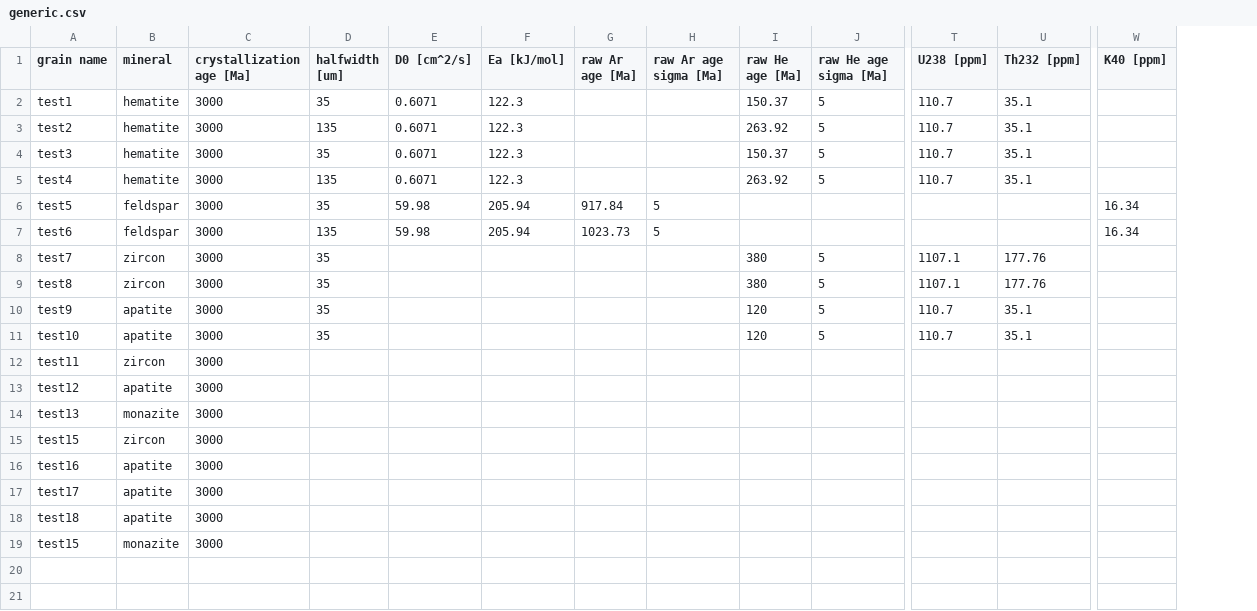
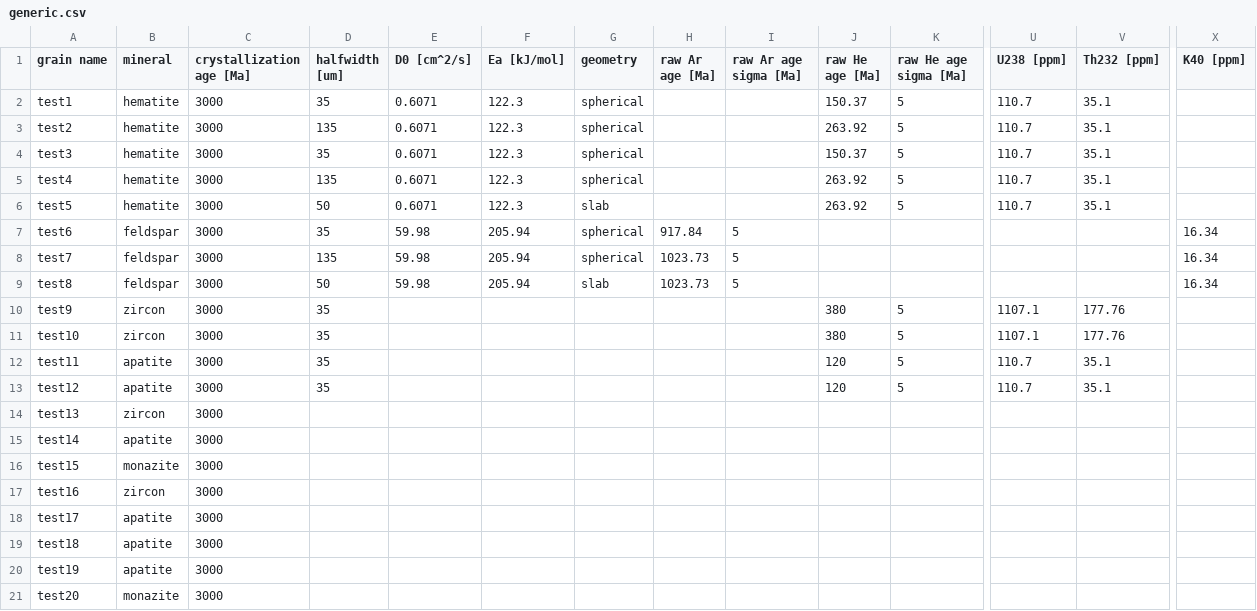
Before and after one commit to OpenThermochronology/Thermochron.jl, a CSV file: examples/generic.csv, drawn as a sheet; only a part is shown, gaps mark what is left out; addresses are those after the commit; rows hold the shown columns only; the diff names each change by its address in the sheet, - before the commit and + after, or states it on an @@ line.

Commit message:
Add Planar chronometers to `model!` and test

```diff
--- a/examples/generic.csv
+++ b/examples/generic.csv
+column G (geometry), rows 2-5: all spherical; rows 7-8: spherical | spherical
+row 6: test5 | hematite | 3000 | 50 | 0.6071 | 122.3 | slab |  |  | 263.92 | 5 | 110.7 | 35.1
-A7 (grain name): test5
+A7 (grain name): test6
-A8 (grain name): test6
+A8 (grain name): test7
+row 9: test8 | feldspar | 3000 | 50 | 59.98 | 205.94 | slab | 1023.73 | 5 |  |  |  |  | 16.34
-A10 (grain name): test7
+A10 (grain name): test9
-A11 (grain name): test8
+A11 (grain name): test10
-A12 (grain name): test9
+A12 (grain name): test11
-A13 (grain name): test10
+A13 (grain name): test12
-A14 (grain name): test11
+A14 (grain name): test13
-A15 (grain name): test12
+A15 (grain name): test14
-A16 (grain name): test13
+A16 (grain name): test15
-A17 (grain name): test15
+A17 (grain name): test16
-A18 (grain name): test16
+A18 (grain name): test17
-A19 (grain name): test17
+A19 (grain name): test18
-A20 (grain name): test18
+A20 (grain name): test19
-A21 (grain name): test15
+A21 (grain name): test20
```
Also changed, not shown: 3 other files.
